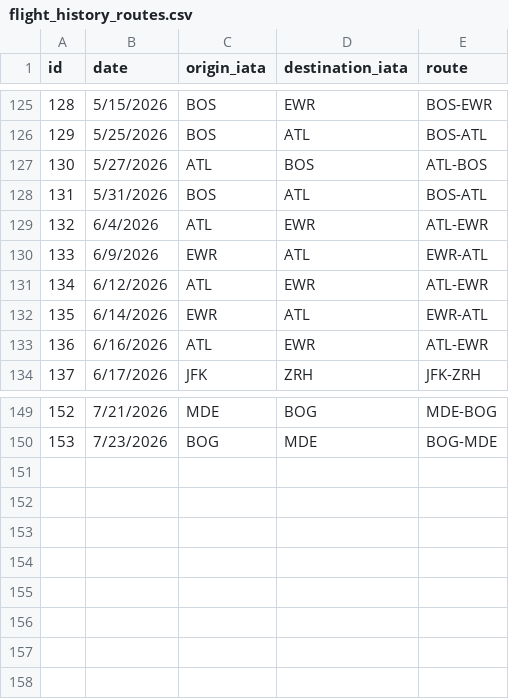
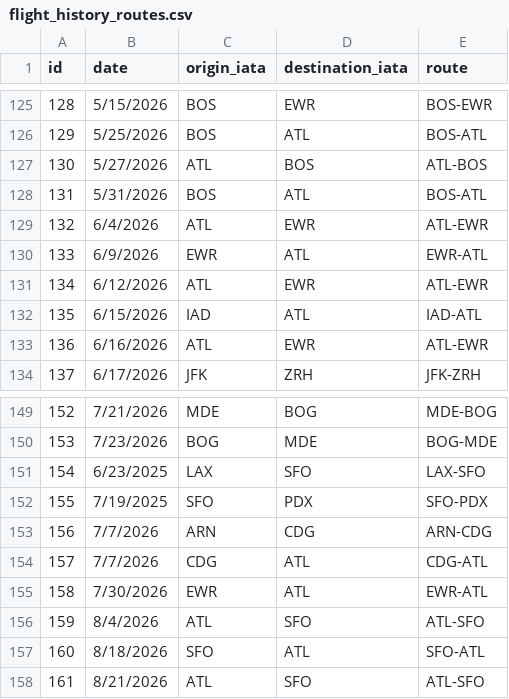
Before and after one commit to EL132/new-website, a CSV file: public/flight_history_routes.csv, drawn as a sheet; only a part is shown, gaps mark what is left out.

Commit message:
Update flight history routes

```diff
--- a/public/flight_history_routes.csv
+++ b/public/flight_history_routes.csv
@@ -131,3 +131,3 @@ id,date,origin_iata,destination_iata,route
 134,6/12/2026,ATL,EWR,ATL-EWR
-135,6/14/2026,EWR,ATL,EWR-ATL
+135,6/15/2026,IAD,ATL,IAD-ATL
 136,6/16/2026,ATL,EWR,ATL-EWR
@@ -150 +150,9 @@ id,date,origin_iata,destination_iata,route
 153,7/23/2026,BOG,MDE,BOG-MDE
+154,6/23/2025,LAX,SFO,LAX-SFO
+155,7/19/2025,SFO,PDX,SFO-PDX
+156,7/7/2026,ARN,CDG,ARN-CDG
+157,7/7/2026,CDG,ATL,CDG-ATL
+158,7/30/2026,EWR,ATL,EWR-ATL
+159,8/4/2026,ATL,SFO,ATL-SFO
+160,8/18/2026,SFO,ATL,SFO-ATL
+161,8/21/2026,ATL,SFO,ATL-SFO
```
